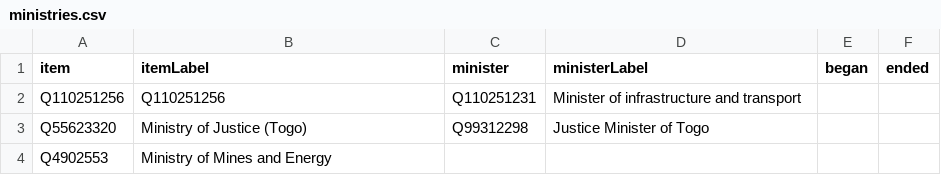
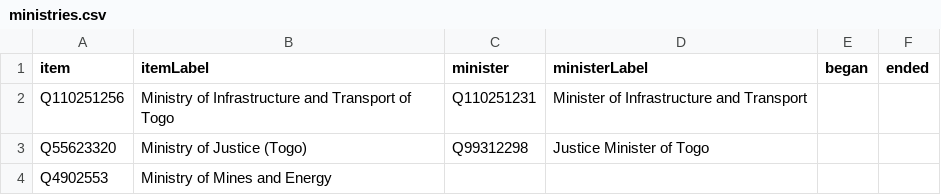
Before and after one commit to every-politician-scrapers/togo, a CSV file: wikidata/results/ministries.csv, drawn as a sheet.

```diff
--- a/wikidata/results/ministries.csv
+++ b/wikidata/results/ministries.csv
@@ -1,3 +1,3 @@
 item,itemLabel,minister,ministerLabel,began,ended
-Q110251256,Q110251256,Q110251231,Minister of infrastructure and transport,,
+Q110251256,Ministry of Infrastructure and Transport of Togo,Q110251231,Minister of Infrastructure and Transport,,
 Q55623320,Ministry of Justice (Togo),Q99312298,Justice Minister of Togo,,
```
Also changed, not shown: wikidata/results/current-cabinet.csv.
